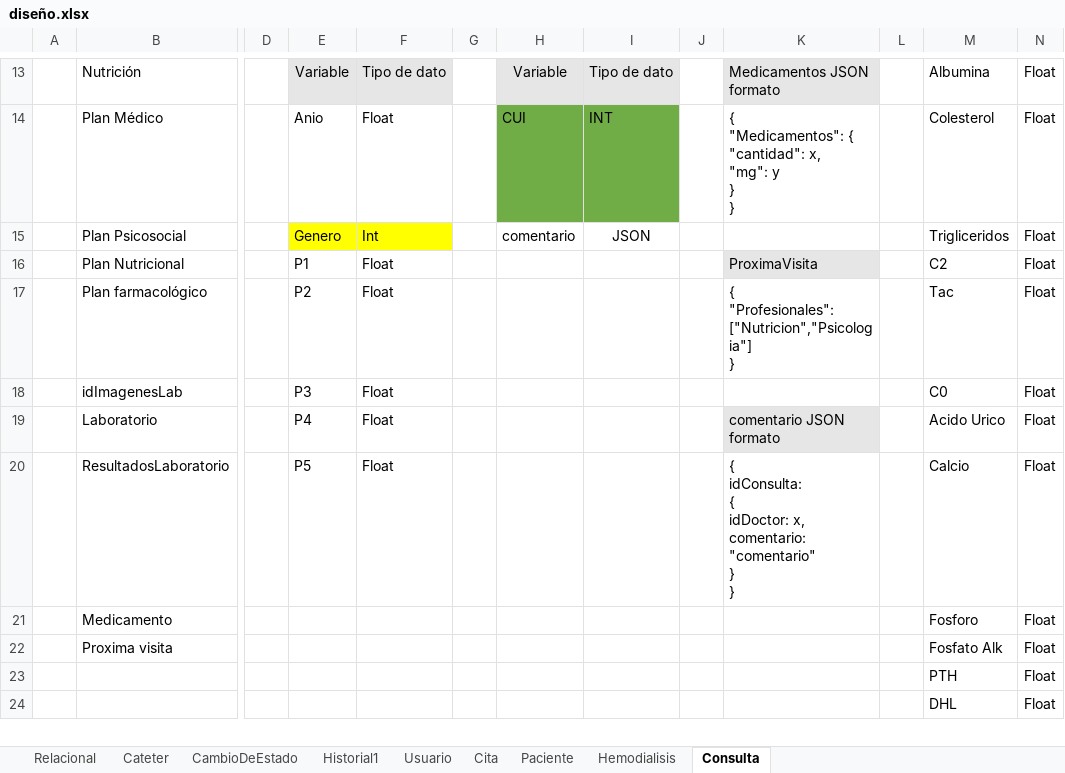
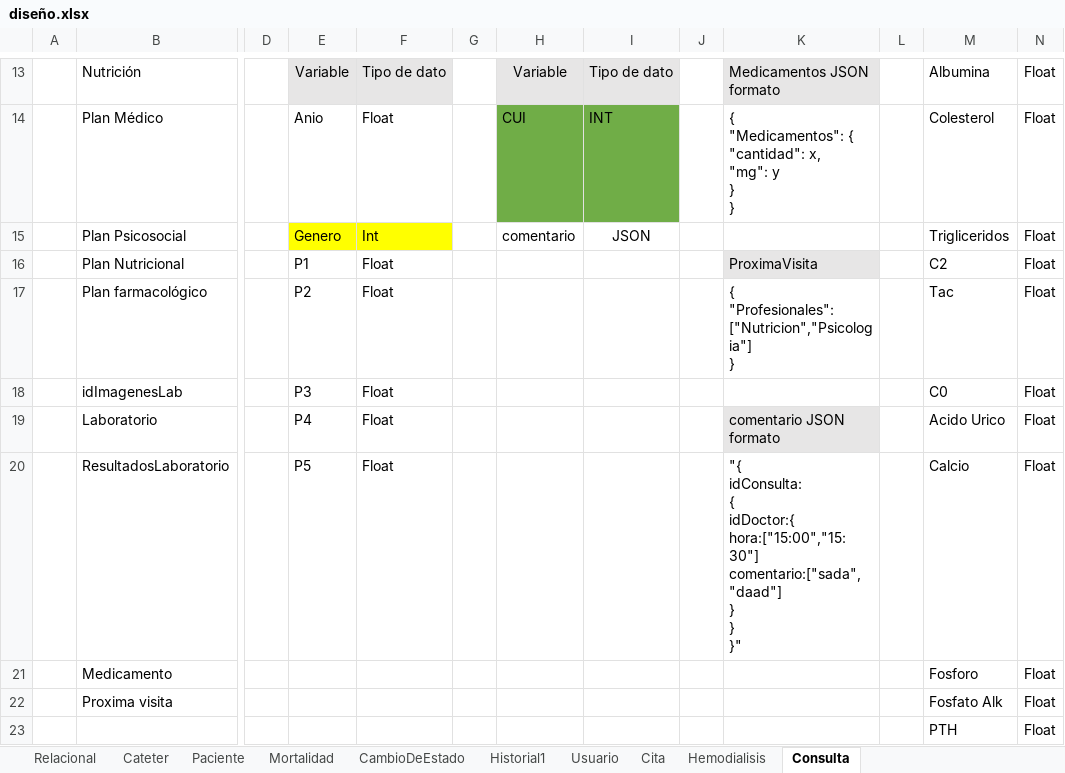
Before and after one commit to anahern4ndez/ProyectoIngSoftware, an Excel workbook: Diseño de base de datos/diseño.xlsx, sheet Consulta, drawn as a sheet; only a part is shown, gaps mark what is left out; the shorter side is filled out with more unchanged rows; values as stored, in another font and other column widths than the file's, no borders; ↵ is a line break in a cell; the diff names each change by its address in the sheet, - before the commit and + after, or states it on an @@ line.

```diff
--- a/Diseño de base de datos/diseño.xlsx (sheet Consulta)
+++ b/Diseño de base de datos/diseño.xlsx (sheet Consulta)
+sheet tab: Mortalidad
@@ sheet tab order changed: Relacional | Cateter | Paciente | Mortalidad | CambioDeEstado | Historial1 | Usuario | Cita | Hemodialisis | Consulta @@
-K20: { ↵ idConsulta: ↵ { ↵ idDoctor: x, ↵ comentario: "comentario" ↵ } ↵ }
+K20: "{ ↵ idConsulta: ↵ { ↵ idDoctor:{ ↵ hora:["15:00","15:30"] ↵ comentario:["sada","daad"] ↵ } ↵ } ↵ }"
```
Also changed, not shown: sheet Relacional, sheet Paciente.
